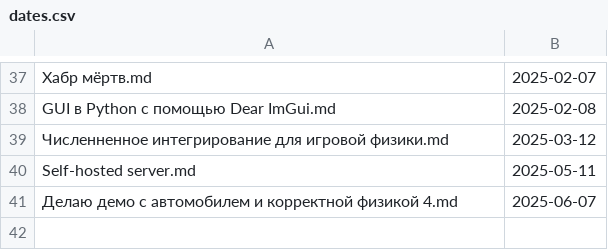
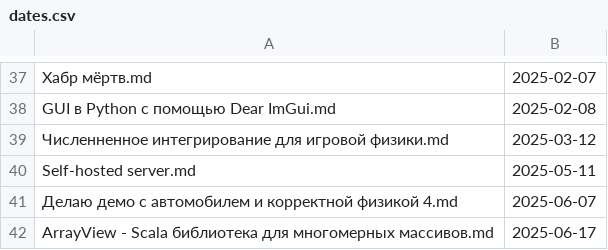
Before and after one commit to Kright/kright.github.io, a CSV file: _preprocessing_code/dates.csv, drawn as a sheet; only a part is shown, gaps mark what is left out; the diff names each change by its address in the sheet, - before the commit and + after, or states it on an @@ line.

```diff
--- a/_preprocessing_code/dates.csv
+++ b/_preprocessing_code/dates.csv
+row 42: ArrayView - Scala библиотека для многомерных массивов.md | 2025-06-17
```
Also changed, not shown: 1 other file.
